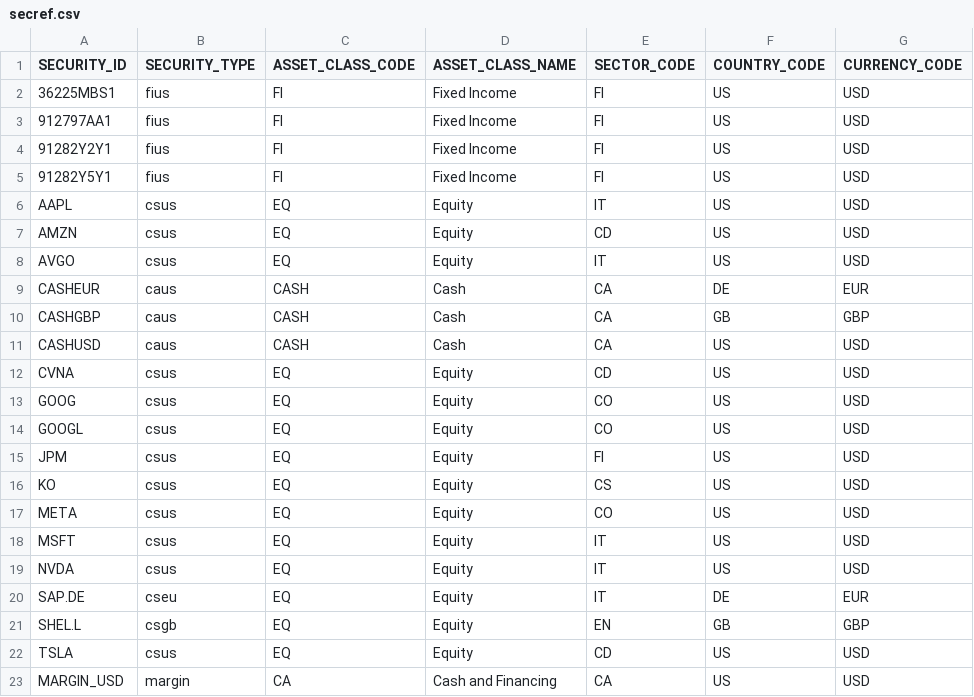
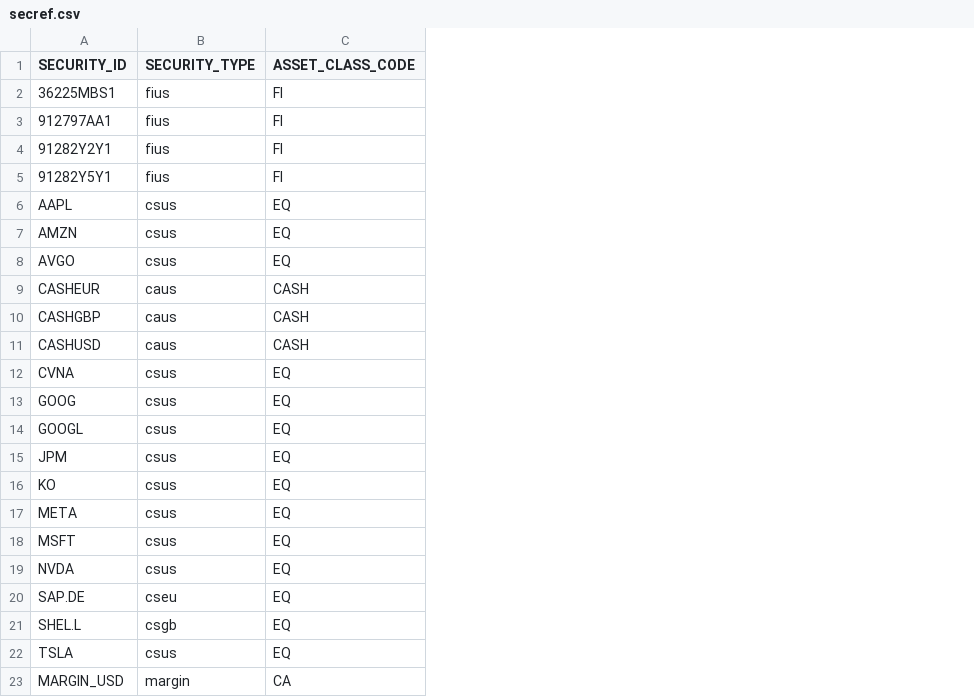
Before and after one commit to JohnDReynolds/portfolio-performance-analytics, a CSV file: ppar/setup_templates/axys_apx_audit/snapshot_a/secref.csv, drawn as a sheet; the diff names each change by its address in the sheet, - before the commit and + after, or states it on an @@ line.

```diff
--- a/ppar/setup_templates/axys_apx_audit/snapshot_a/secref.csv
+++ b/ppar/setup_templates/axys_apx_audit/snapshot_a/secref.csv
-column D (ASSET_CLASS_NAME), rows 2-23: Fixed Income | Fixed Income | Fixed Income | Fixed Income | Equity | Equity | Equity | Cash | Cash | Cash | Equity | Equity | Equity | Equity | Equity | Equity | Equity | Equity | Equity | Equity | Equity | Cash and Financing
-column E (SECTOR_CODE), rows 2-23: FI | FI | FI | FI | IT | CD | IT | CA | CA | CA | CD | CO | CO | FI | CS | CO | IT | IT | IT | EN | CD | CA
-column F (COUNTRY_CODE), rows 2-23: US | US | US | US | US | US | US | DE | GB | US | US | US | US | US | US | US | US | US | DE | GB | US | US
-column G (CURRENCY_CODE), rows 2-23: USD | USD | USD | USD | USD | USD | USD | EUR | GBP | USD | USD | USD | USD | USD | USD | USD | USD | USD | EUR | GBP | USD | USD
```
Also changed, not shown: ppar/setup_templates/axys_apx_audit/snapshot_a/transactions.csv, ppar/setup_templates/axys_apx_audit/snapshot_b/secref.csv, 16 other files.
